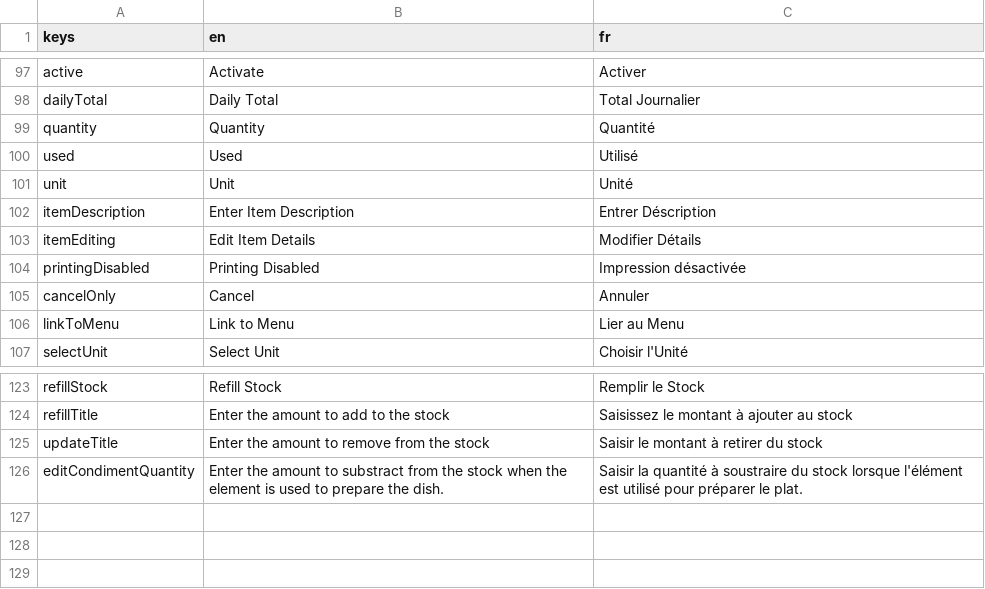
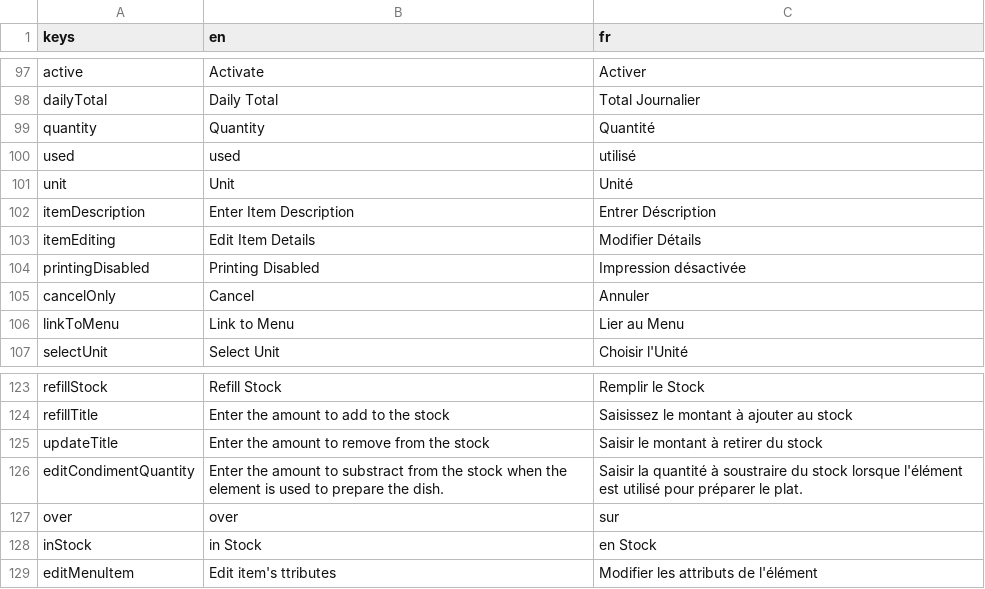
Before and after one commit to 17martix/zilliken, a CSV file: strings.csv, drawn as a sheet; only a part is shown, gaps mark what is left out.

Commit message:
design in stockPage,UserPage & MenuPage dialog, linkToStockPage

```diff
--- a/strings.csv
+++ b/strings.csv
@@ -99,3 +99,3 @@ dailyTotal, Daily Total, Total Journalier
 quantity,Quantity,Quantité
-used,Used,Utilisé
+used,used,utilisé
 unit,Unit,Unité
@@ -126 +126,4 @@ updateTitle,Enter the amount to remove from the stock,Saisir le montant à retir
 editCondimentQuantity,Enter the amount to substract from the stock when the element is used to prepare the dish.,Saisir la quantité à soustraire du stock lorsque l'élément est utilisé pour préparer le plat.
+over,over,sur
+inStock, in Stock, en Stock
+editMenuItem,Edit item's ttributes,Modifier les attributs de l'élément
```
Also changed, not shown: 6 other files.
